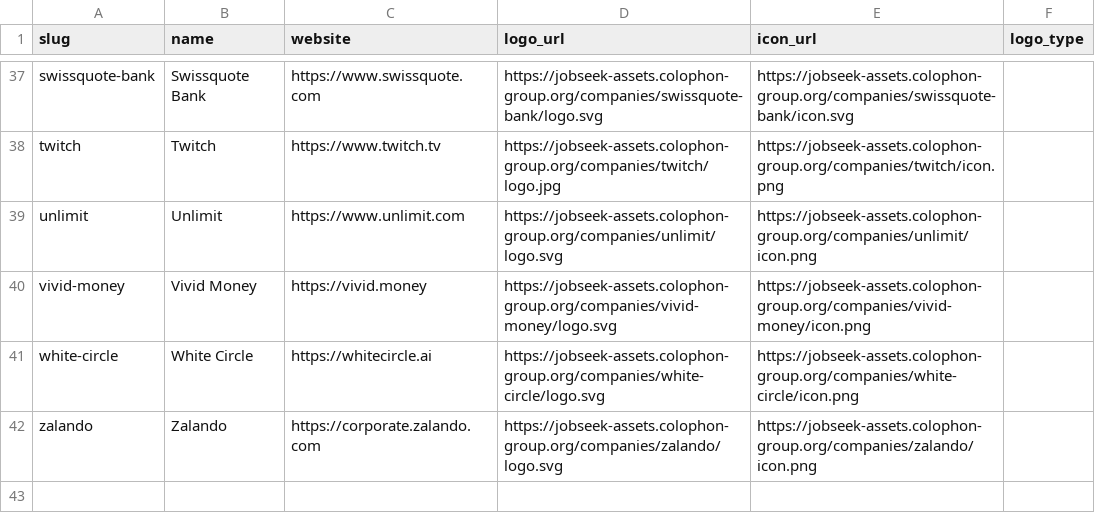
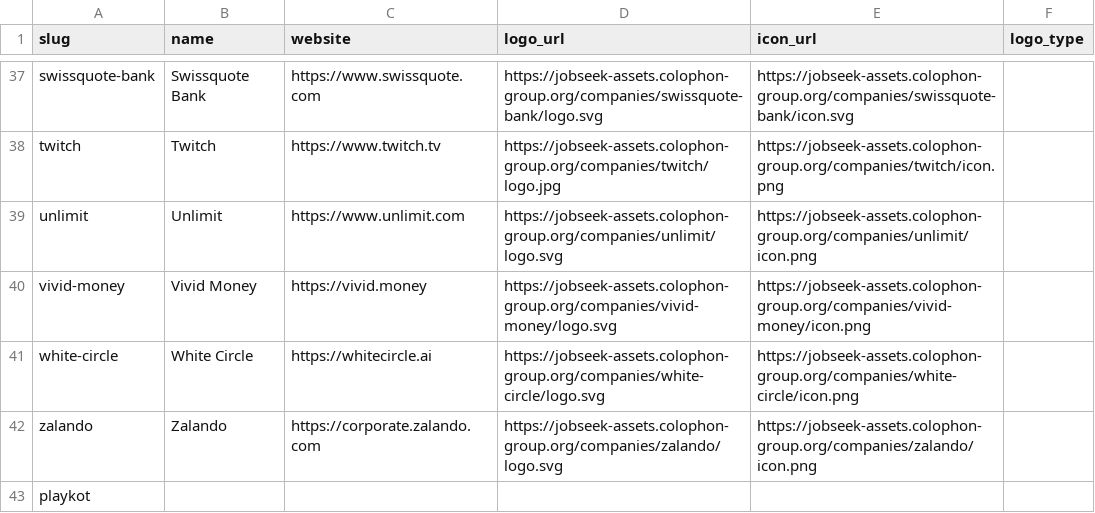
Before and after one commit to colophon-group/jobseek, a CSV file: apps/crawler/data/companies.csv, drawn as a sheet; only a part is shown, gaps mark what is left out.

Commit message:
Add playkot

```diff
--- a/apps/crawler/data/companies.csv
+++ b/apps/crawler/data/companies.csv
@@ -42 +42,2 @@ white-circle,White Circle,https://whitecircle.ai,https://jobseek-assets.colophon
 zalando,Zalando,https://corporate.zalando.com,https://jobseek-assets.colophon-group.org/companies/zalando/logo.svg,https://jobseek-assets.colophon-group.org/companies/zalando/icon.png,
+playkot,,,,,
```
